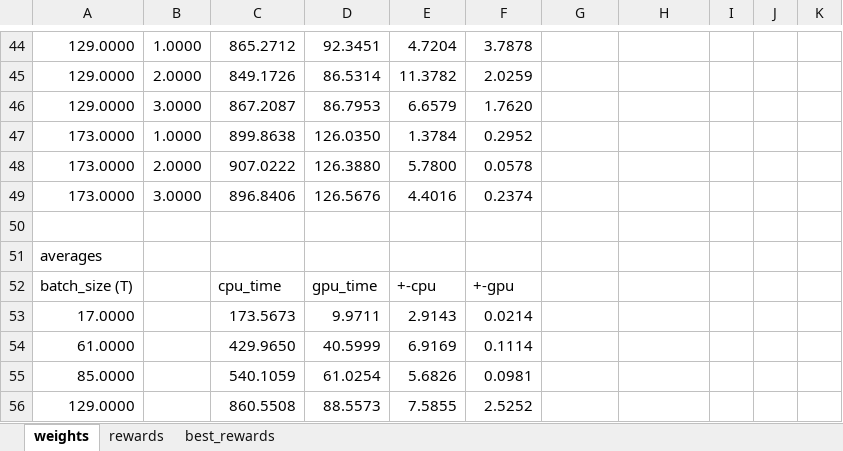
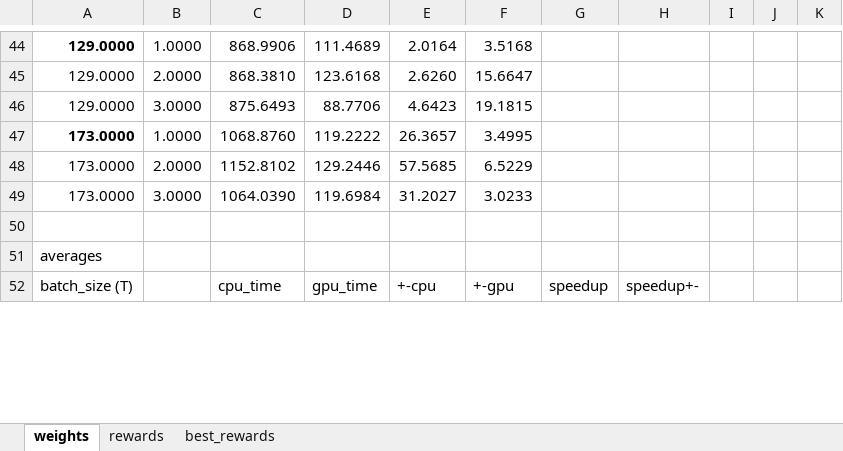
Before and after one commit to anmolkabra/avicaching-summ17, an Excel workbook: stats/stats_compilation.xlsx, sheet weights, drawn as a sheet; only a part is shown, gaps mark what is left out; values as stored, in another font and other column widths than the file's, no borders; removed rows and columns are numbered as before the commit, all else as after; rows hold the shown columns only; the diff covers the shown part only; the diff names each change by its address in the sheet, - before the commit and + after, or states it on an @@ line.

Commit message:
revised language and updated gpu weights results

```diff
--- a/stats/stats_compilation.xlsx (sheet weights)
+++ b/stats/stats_compilation.xlsx (sheet weights)
-A44 bold: off
+A44 bold: on
-C44: 865.2712
+C44: 868.9906
-D44: 92.3451
+D44: 111.4689
-E44: 4.7204
+E44: 2.0164
-F44: 3.7878
+F44: 3.5168
-C45: 849.1726
+C45: 868.3810
-D45: 86.5314
+D45: 123.6168
-E45: 11.3782
+E45: 2.6260
-F45: 2.0259
+F45: 15.6647
-C46: 867.2087
+C46: 875.6493
-D46: 86.7953
+D46: 88.7706
-E46: 6.6579
+E46: 4.6423
-F46: 1.7620
+F46: 19.1815
-A47 bold: off
+A47 bold: on
-C47: 899.8638
+C47: 1068.8760
-D47: 126.0350
+D47: 119.2222
-E47: 1.3784
+E47: 26.3657
-F47: 0.2952
+F47: 3.4995
-C48: 907.0222
+C48: 1152.8102
-D48: 126.3880
+D48: 129.2446
-E48: 5.7800
+E48: 57.5685
-F48: 0.0578
+F48: 6.5229
-C49: 896.8406
+C49: 1064.0390
-D49: 126.5676
+D49: 119.6984
-E49: 4.4016
+E49: 31.2027
-F49: 0.2374
+F49: 3.0233
-G52: (empty)
+G52: speedup
-H52: (empty)
+H52: speedup+-
-row 53: 17.0000 |  | 173.5673 | 9.9711 | 2.9143 | 0.0214
-row 54: 61.0000 |  | 429.9650 | 40.5999 | 6.9169 | 0.1114
-row 55: 85.0000 |  | 540.1059 | 61.0254 | 5.6826 | 0.0981
-row 56: 129.0000 |  | 860.5508 | 88.5573 | 7.5855 | 2.5252
```
Also changed, not shown: 8 added rows, 4 removed rows, 34 edited cells and cell formats elsewhere in this sheet, 3 other files.
